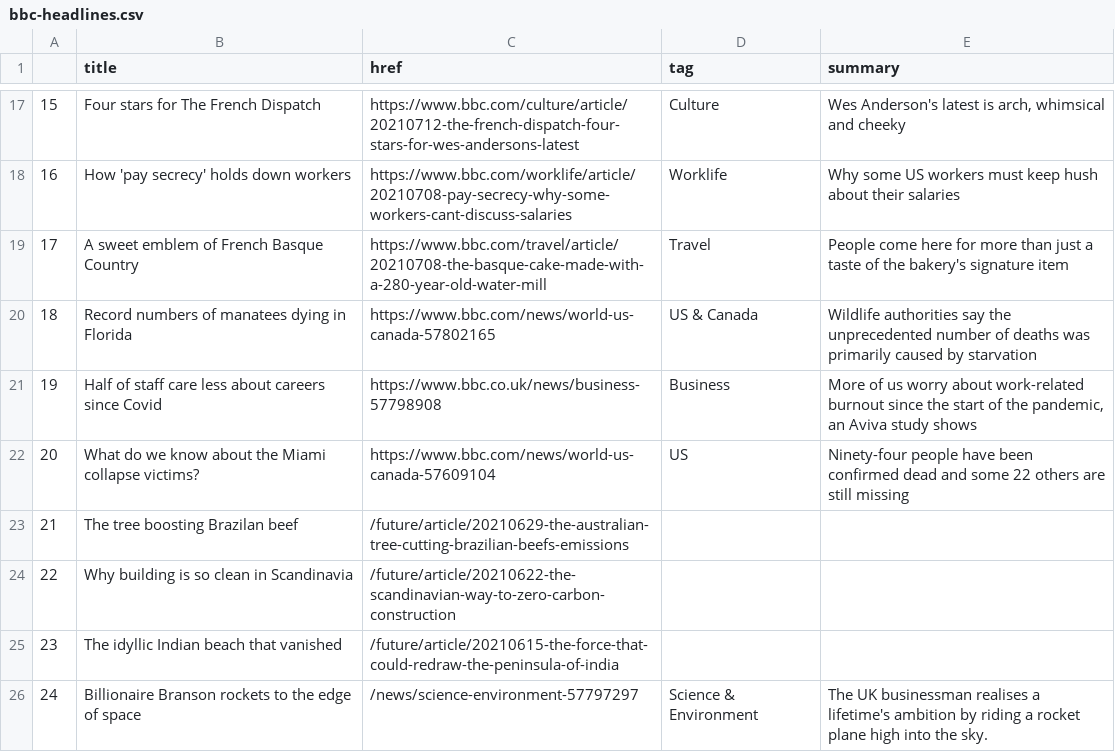
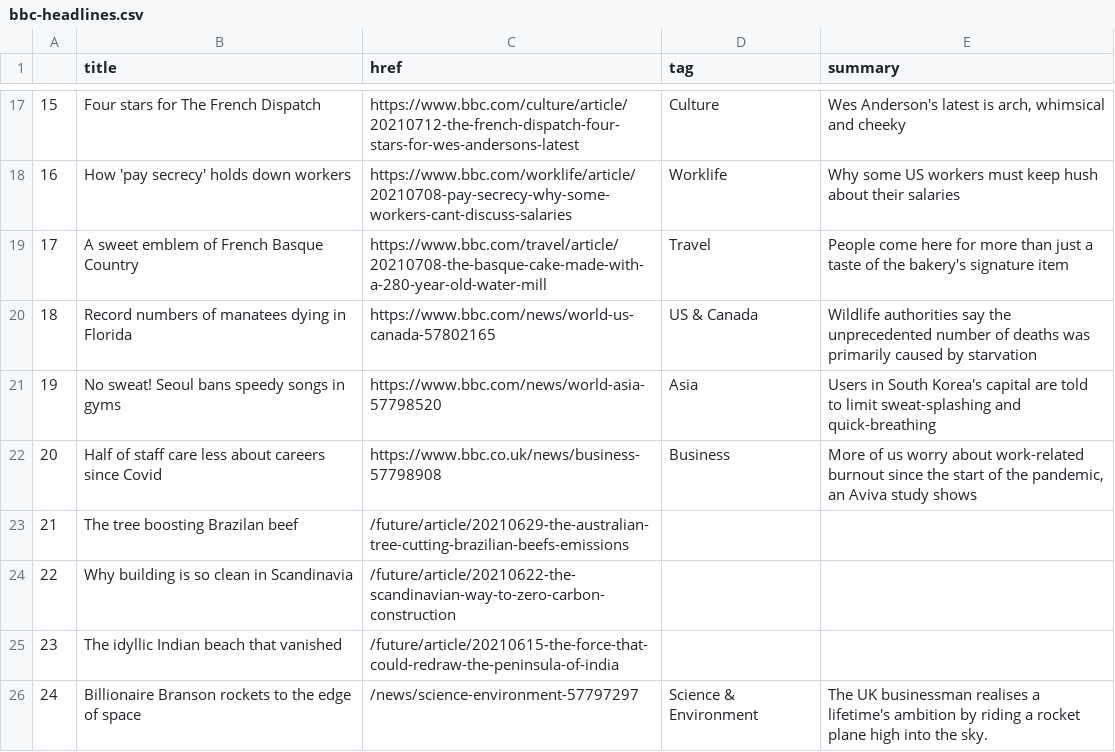
Before and after one commit to bronna/auto-scraper, a CSV file: bbc-headlines.csv, drawn as a sheet; only a part is shown, gaps mark what is left out.

```diff
--- a/bbc-headlines.csv
+++ b/bbc-headlines.csv
@@ -20,4 +20,4 @@
 18,Record numbers of manatees dying in Florida,https://www.bbc.com/news/world-us-canada-57802165,US & Canada,Wildlife authorities say the unprecedented number of deaths was primarily caused by starvation
-19,Half of staff care less about careers since Covid,https://www.bbc.co.uk/news/business-57798908,Business,"More of us worry about work-related burnout since the start of the pandemic, an Aviva study shows"
-20,What do we know about the Miami collapse victims?,https://www.bbc.com/news/world-us-canada-57609104,US,Ninety-four people have been confirmed dead and some 22 others are still missing
+19,No sweat! Seoul bans speedy songs in gyms,https://www.bbc.com/news/world-asia-57798520,Asia,Users in South Korea's capital are told to limit sweat-splashing and quick-breathing
+20,Half of staff care less about careers since Covid,https://www.bbc.co.uk/news/business-57798908,Business,"More of us worry about work-related burnout since the start of the pandemic, an Aviva study shows"
 21,The tree boosting Brazilan beef,/future/article/20210629-the-australian-tree-cutting-brazilian-beefs-emissions,,
```
